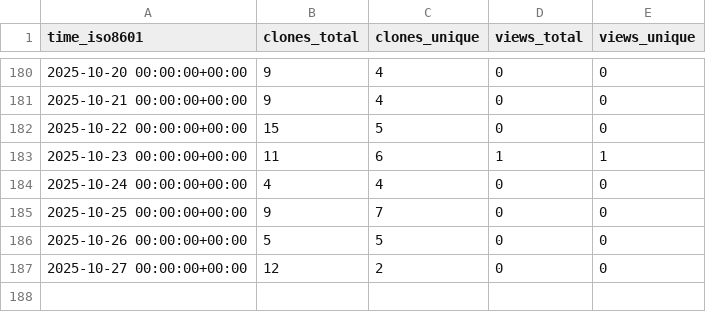
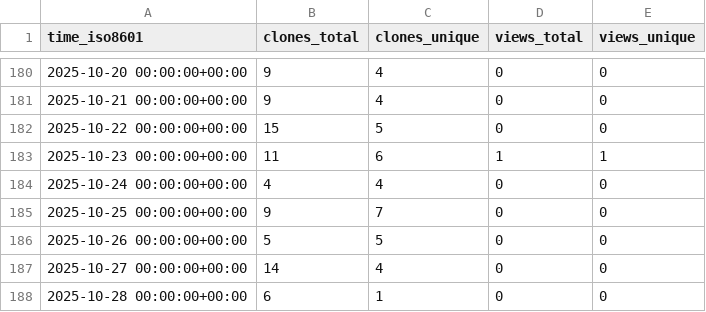
Before and after one commit to vikrg23/OpenROAD, a CSV file: vikrg23/OpenROAD/ghrs-data/views_clones_aggregate.csv, drawn as a sheet; only a part is shown, gaps mark what is left out.

```diff
--- a/vikrg23/OpenROAD/ghrs-data/views_clones_aggregate.csv
+++ b/vikrg23/OpenROAD/ghrs-data/views_clones_aggregate.csv
@@ -186,2 +186,3 @@ time_iso8601,clones_total,clones_unique,views_total,views_unique
 2025-10-26 00:00:00+00:00,5,5,0,0
-2025-10-27 00:00:00+00:00,12,2,0,0
+2025-10-27 00:00:00+00:00,14,4,0,0
+2025-10-28 00:00:00+00:00,6,1,0,0
```
Also changed, not shown: 1 other file.
